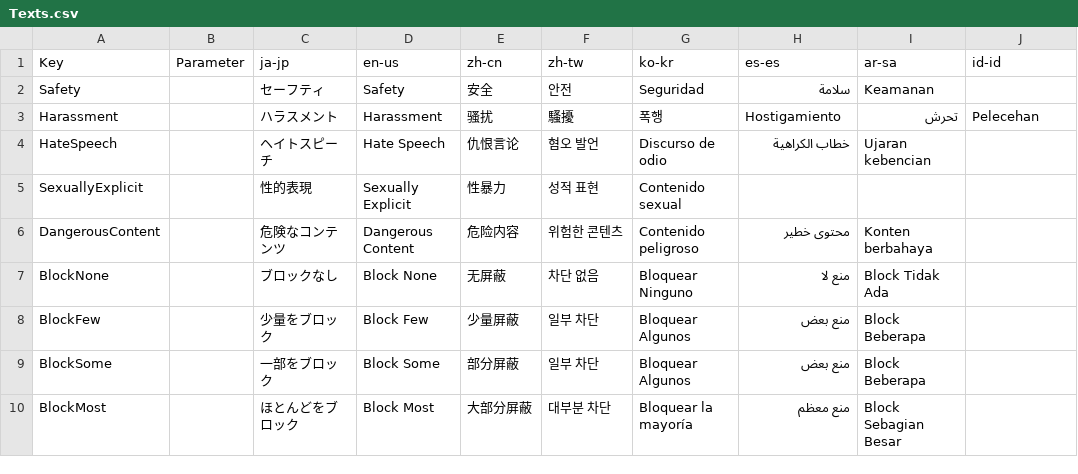
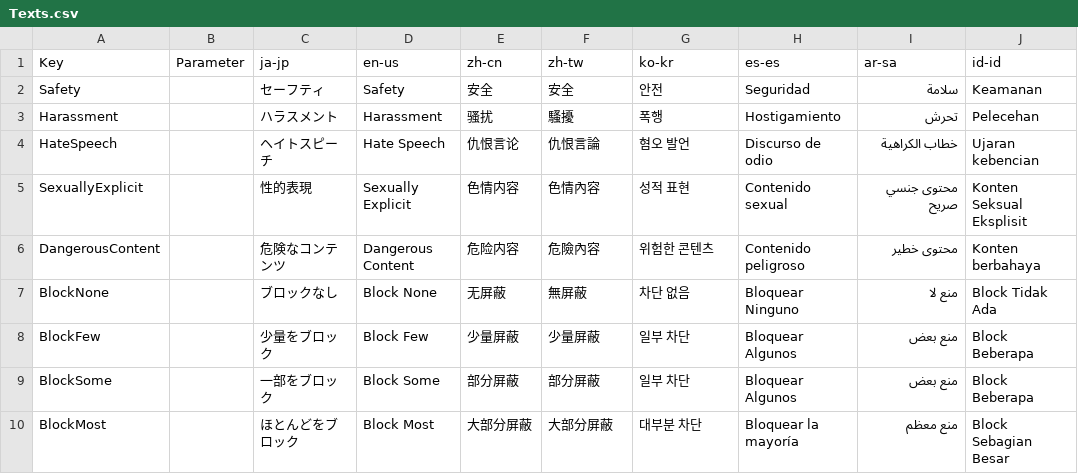
Before and after one commit to manju-summoner/YukkuriMovieMaker.Plugin.Community, a CSV file: YukkuriMovieMaker.Plugin.Community/TextCompletion/GoogleAI/Texts.csv, drawn as a sheet.

```diff
--- a/YukkuriMovieMaker.Plugin.Community/TextCompletion/GoogleAI/Texts.csv
+++ b/YukkuriMovieMaker.Plugin.Community/TextCompletion/GoogleAI/Texts.csv
@@ -1,10 +1,10 @@
 Key,Parameter,ja-jp,en-us,zh-cn,zh-tw,ko-kr,es-es,ar-sa,id-id,
-Safety,,セーフティ,Safety,安全,안전,Seguridad,سلامة,Keamanan,
+Safety,,セーフティ,Safety,安全,安全,안전,Seguridad,سلامة,Keamanan,
 Harassment,,ハラスメント,Harassment,骚扰,騷擾,폭행,Hostigamiento,تحرش,Pelecehan,
-HateSpeech,,ヘイトスピーチ,Hate Speech,仇恨言论,혐오 발언,Discurso de odio,خطاب الكراهية,Ujaran kebencian,
-SexuallyExplicit,,性的表現,Sexually Explicit,性暴力,성적 표현,Contenido sexual
-DangerousContent,,危険なコンテンツ,Dangerous Content,危险内容,위험한 콘텐츠,Contenido peligroso,محتوى خطير,Konten berbahaya,
-BlockNone,,ブロックなし,Block None,无屏蔽,차단 없음,Bloquear Ninguno,منع لا,Block Tidak Ada,
-BlockFew,,少量をブロック,Block Few,少量屏蔽,일부 차단,Bloquear Algunos,منع بعض,Block Beberapa,
-BlockSome,,一部をブロック,Block Some,部分屏蔽,일부 차단,Bloquear Algunos,منع بعض,Block Beberapa,
-BlockMost,,ほとんどをブロック,Block Most,大部分屏蔽,대부분 차단,Bloquear la mayoría,منع معظم,Block Sebagian Besar,
+HateSpeech,,ヘイトスピーチ,Hate Speech,仇恨言论,仇恨言論,혐오 발언,Discurso de odio,خطاب الكراهية,Ujaran kebencian,
+SexuallyExplicit,,性的表現,Sexually Explicit,色情内容,色情內容,성적 표현,Contenido sexual,محتوى جنسي صريح,Konten Seksual Eksplisit,
+DangerousContent,,危険なコンテンツ,Dangerous Content,危险内容,危險內容,위험한 콘텐츠,Contenido peligroso,محتوى خطير,Konten berbahaya,
+BlockNone,,ブロックなし,Block None,无屏蔽,無屏蔽,차단 없음,Bloquear Ninguno,منع لا,Block Tidak Ada,
+BlockFew,,少量をブロック,Block Few,少量屏蔽,少量屏蔽,일부 차단,Bloquear Algunos,منع بعض,Block Beberapa,
+BlockSome,,一部をブロック,Block Some,部分屏蔽,部分屏蔽,일부 차단,Bloquear Algunos,منع بعض,Block Beberapa,
+BlockMost,,ほとんどをブロック,Block Most,大部分屏蔽,大部分屏蔽,대부분 차단,Bloquear la mayoría,منع معظم,Block Sebagian Besar,
```
Also changed, not shown: YukkuriMovieMaker.Plugin.Community/Effect/Video/Bloom/Texts.csv, YukkuriMovieMaker.Plugin.Community/Tool/Explorer/Texts.csv, 34 other files.
